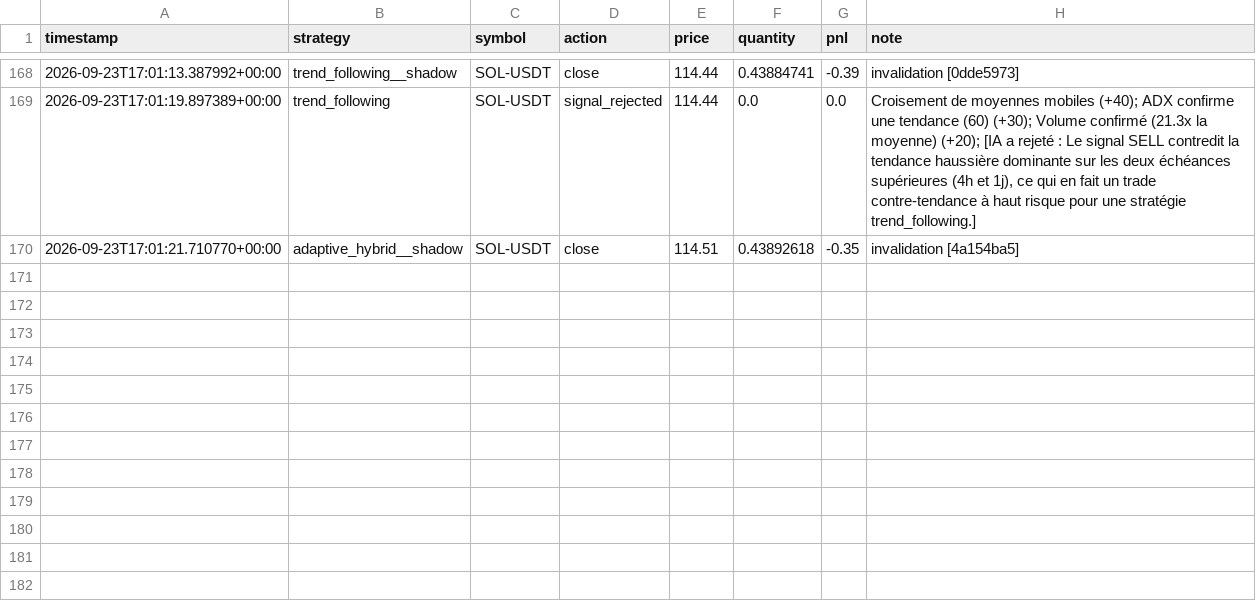
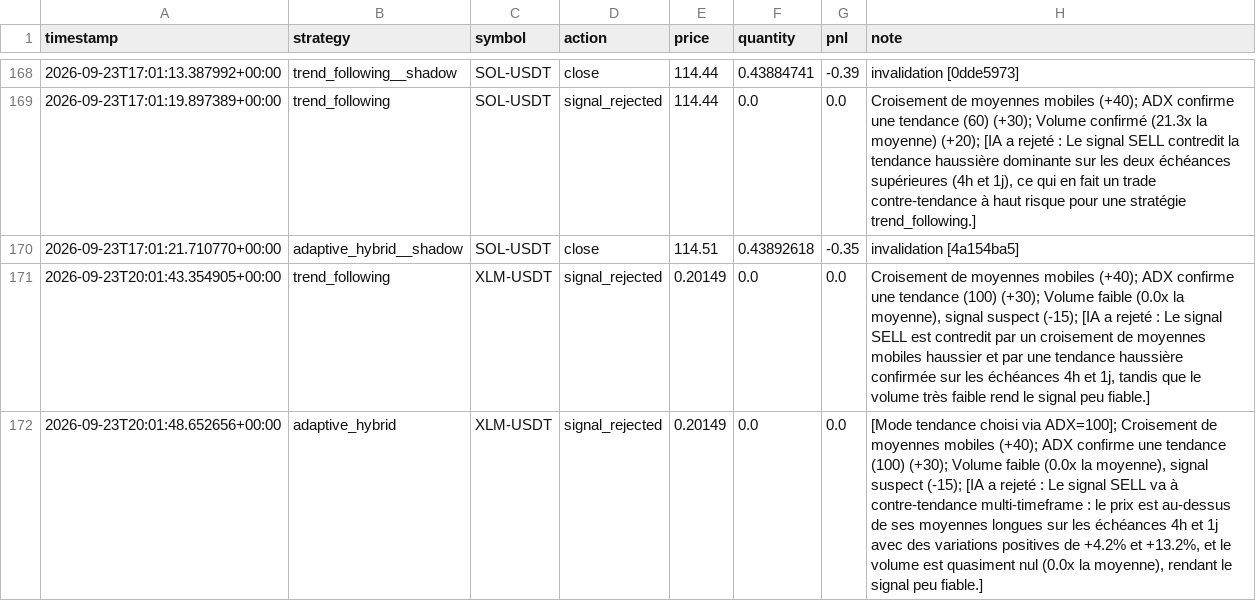
Before and after one commit to lishinGG/bot-trading-crypto, a CSV file: trading_log.csv, drawn as a sheet; only a part is shown, gaps mark what is left out; the diff names each change by its address in the sheet, - before the commit and + after, or states it on an @@ line.

Commit message:
Mise a jour etat du bot

```diff
--- a/trading_log.csv
+++ b/trading_log.csv
+row 171: 2026-09-23T20:01:43.354905+00:00 | trend_following | XLM-USDT | signal_rejected | 0.20149 | 0.0 | 0.0 | Croisement de moyennes mobiles (+40); ADX confirme une tendance (100) (+30); Volume faible (0.0x la moyenne), signal suspect (-15); [IA a rejeté : Le signal SELL est contredit par un croisement de moyennes mobiles haussier et par une tendance haussière confirmée sur les échéances 4h et 1j, tandis que le volume très faible rend le signal peu fiable.]
+row 172: 2026-09-23T20:01:48.652656+00:00 | adaptive_hybrid | XLM-USDT | signal_rejected | 0.20149 | 0.0 | 0.0 | [Mode tendance choisi via ADX=100]; Croisement de moyennes mobiles (+40); ADX confirme une tendance (100) (+30); Volume faible (0.0x la moyenne), signal suspect (-15); [IA a rejeté : Le signal SELL va à contre-tendance multi-timeframe : le prix est au-dessus de ses moyennes longues sur les échéances 4h et 1j avec des variations positives de +4.2% et +13.2%, et le volume est quasiment nul (0.0x la moyenne), rendant le signal peu fiable.]
```
